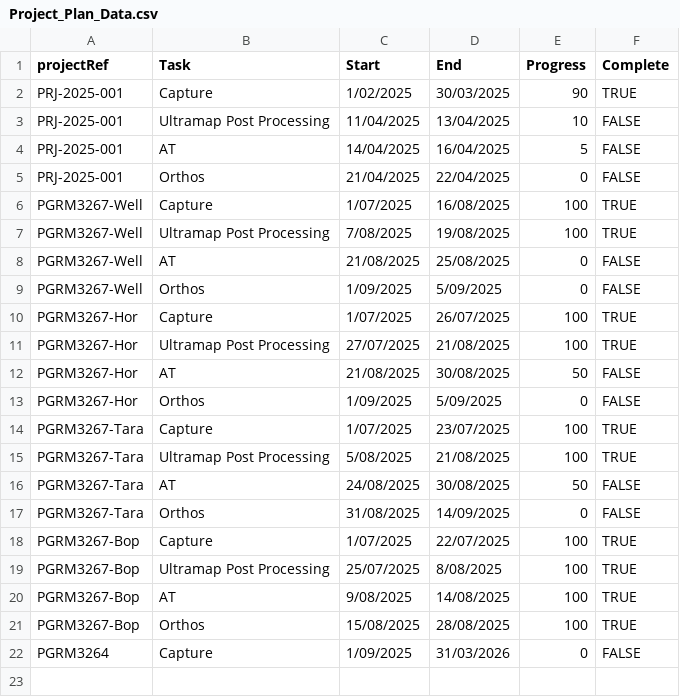
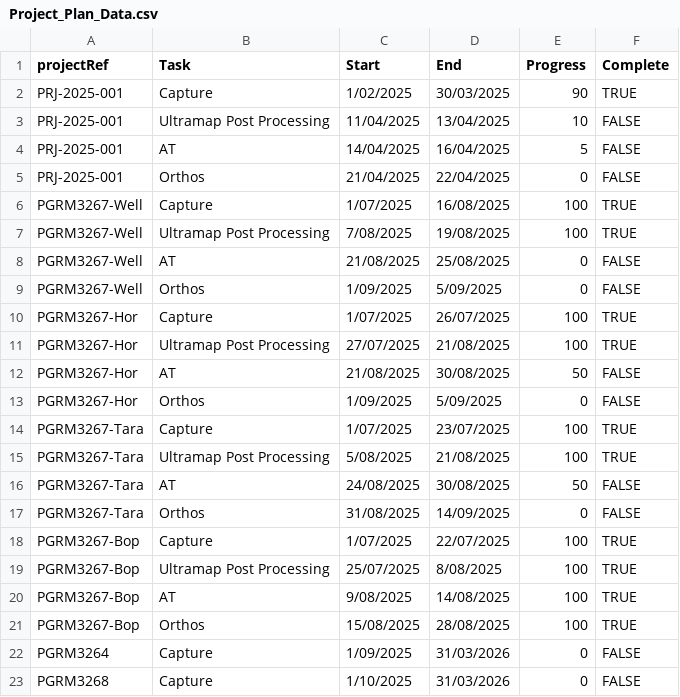
Before and after one commit to aerialsurveysnz/Project_management_Data, a CSV file: Project_Plan_Data.csv, drawn as a sheet; the diff names each change by its address in the sheet, - before the commit and + after, or states it on an @@ line.

Commit message:
Update

```diff
--- a/Project_Plan_Data.csv
+++ b/Project_Plan_Data.csv
+row 23: PGRM3268 | Capture | 1/10/2025 | 31/03/2026 | 0 | FALSE
```
